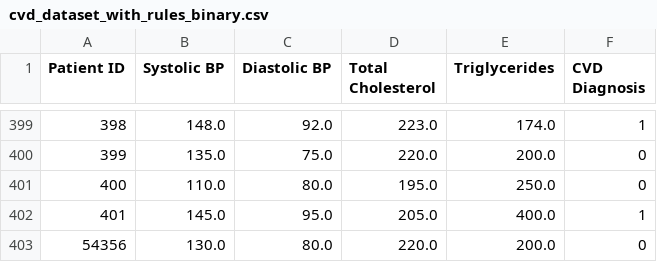
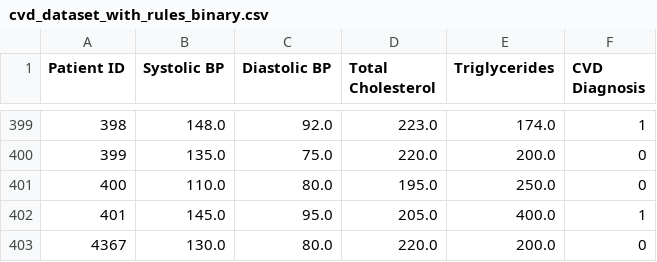
Before and after one commit to shah-zx/CVD-Prediction, a CSV file: cvd_dataset_with_rules_binary.csv, drawn as a sheet; only a part is shown, gaps mark what is left out.

```diff
--- a/cvd_dataset_with_rules_binary.csv
+++ b/cvd_dataset_with_rules_binary.csv
@@ -402,2 +402,2 @@ Patient ID,Systolic BP,Diastolic BP,Total Cholesterol,Triglycerides,CVD Diagnosi
 401,145.0,95.0,205.0,400.0,1
-54356,130.0,80.0,220.0,200.0,0
+4367,130.0,80.0,220.0,200.0,0
```
Also changed, not shown: 3 other files.
